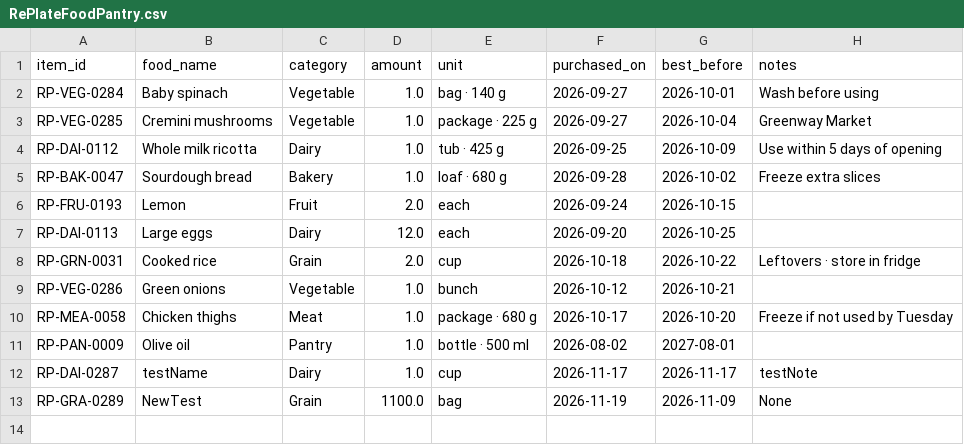
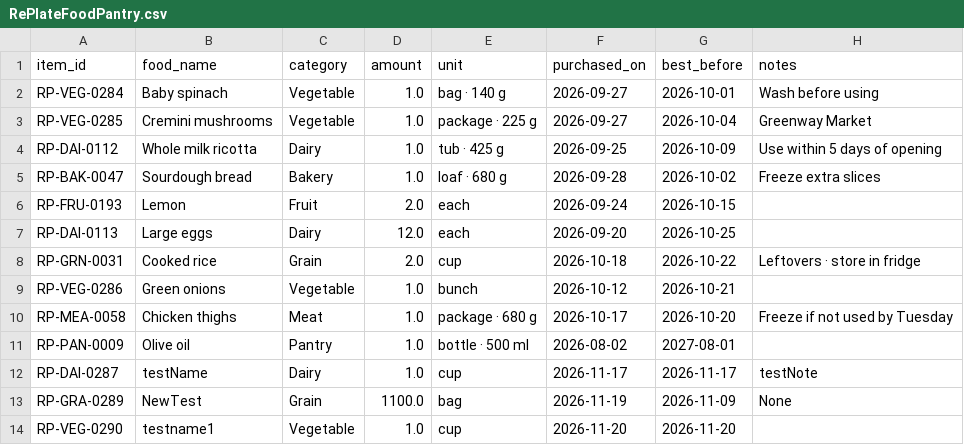
Before and after one commit to UTSA-CS-3443/RePlate, a CSV file: data/RePlateFoodPantry.csv, drawn as a sheet.

Commit message:
edit button on pantry works, sidebar buttons on pantry, saving, remove and cancel on edit screen.

```diff
--- a/data/RePlateFoodPantry.csv
+++ b/data/RePlateFoodPantry.csv
@@ -13 +13,2 @@ RP-DAI-0287,testName,Dairy,1.0,cup,2026-11-17,2026-11-17,testNote
 RP-GRA-0289,NewTest,Grain,1100.0,bag,2026-11-19,2026-11-09,None
+RP-VEG-0290,testname1,Vegetable,1.0,cup,2026-11-20,2026-11-20,
```
Also changed, not shown: 5 other files.
